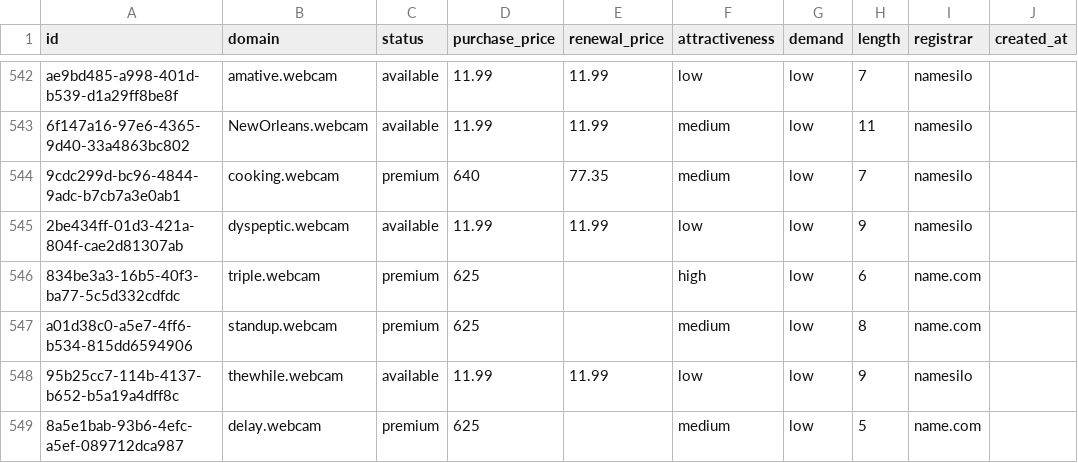
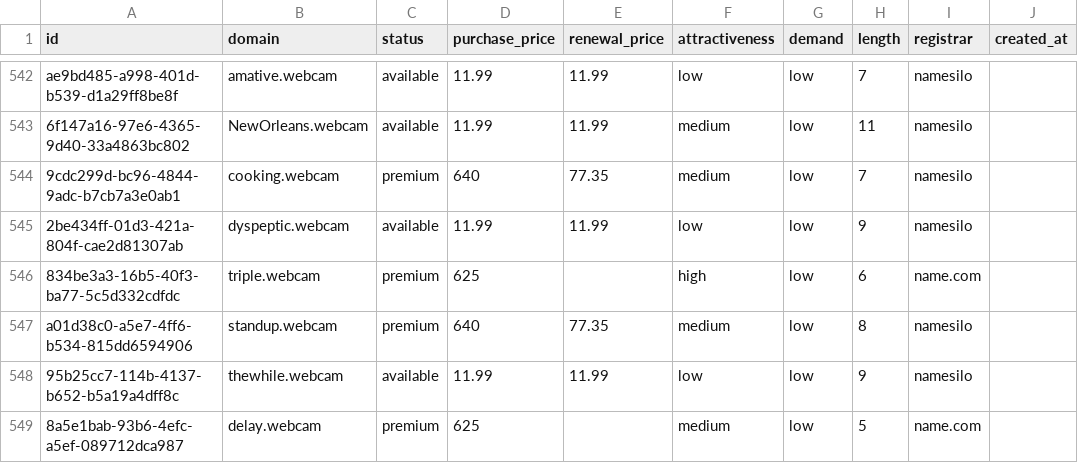
Before and after one commit to UniqueDomains/webcam-oneword-domains, a CSV file: webcam.csv, drawn as a sheet; only a part is shown, gaps mark what is left out; the diff names each change by its address in the sheet, - before the commit and + after, or states it on an @@ line.

Commit message:
Domains update

```diff
--- a/webcam.csv
+++ b/webcam.csv
-D547 (purchase_price): 625
+D547 (purchase_price): 640
-E547 (renewal_price): (empty)
+E547 (renewal_price): 77.35
-I547 (registrar): name.com
+I547 (registrar): namesilo
```
Also changed, not shown: 4 other files.
